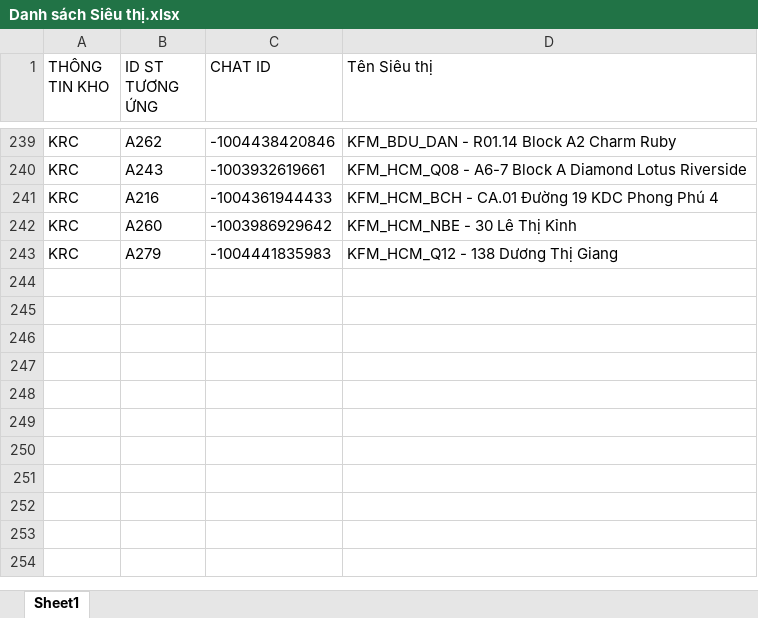
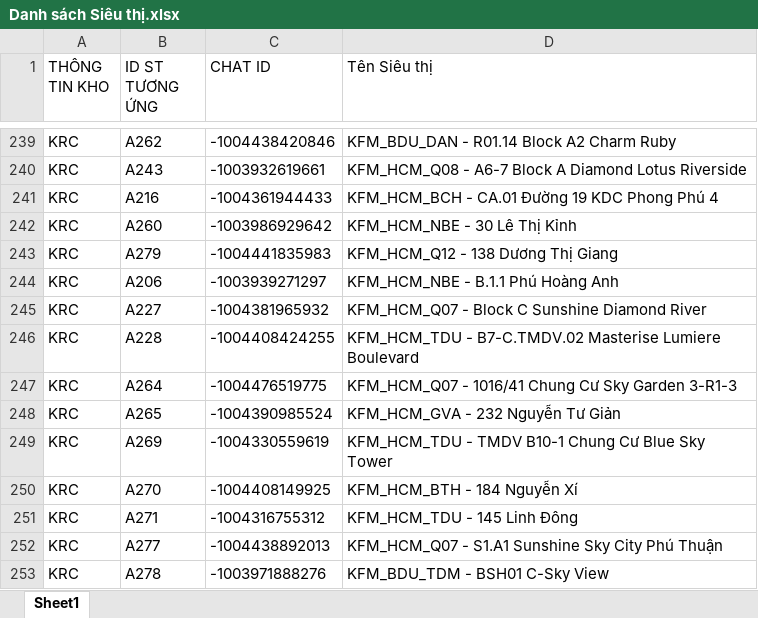
Before and after one commit to aresphamha/Doi_Soat_Dong_Mat, an Excel workbook: TOOLS_DOI_SOAT/RAU_CU/Danh sách Siêu thị.xlsx, sheet Sheet1, drawn as a sheet; only a part is shown, gaps mark what is left out; values as stored, in another font and other column widths than the file's, no borders; the diff names each change by its address in the sheet, - before the commit and + after, or states it on an @@ line.

```diff
--- a/TOOLS_DOI_SOAT/RAU_CU/Danh sách Siêu thị.xlsx (sheet Sheet1)
+++ b/TOOLS_DOI_SOAT/RAU_CU/Danh sách Siêu thị.xlsx (sheet Sheet1)
+row 244: KRC | A206 | -1003939271297 | KFM_HCM_NBE - B.1.1 Phú Hoàng Anh
+row 245: KRC | A227 | -1004381965932 | KFM_HCM_Q07 - Block C Sunshine Diamond River
+row 246: KRC | A228 | -1004408424255 | KFM_HCM_TDU - B7-C.TMDV.02 Masterise Lumiere Boulevard
+row 247: KRC | A264 | -1004476519775 | KFM_HCM_Q07 - 1016/41 Chung Cư Sky Garden 3-R1-3
+row 248: KRC | A265 | -1004390985524 | KFM_HCM_GVA - 232 Nguyễn Tư Giản
+row 249: KRC | A269 | -1004330559619 | KFM_HCM_TDU - TMDV B10-1 Chung Cư Blue Sky Tower
+row 250: KRC | A270 | -1004408149925 | KFM_HCM_BTH - 184 Nguyễn Xí
+row 251: KRC | A271 | -1004316755312 | KFM_HCM_TDU - 145 Linh Đông
+row 252: KRC | A277 | -1004438892013 | KFM_HCM_Q07 - S1.A1 Sunshine Sky City Phú Thuận
+row 253: KRC | A278 | -1003971888276 | KFM_BDU_TDM - BSH01 C-Sky View
```
Also changed, not shown: Danh_Sach_Chat_ID_Nhom_DC.xlsx, SPAM_PHIEU_CHUYEN/CHI TIẾT MÁT/Danh sách Siêu thị.xlsx, 9 other files.
